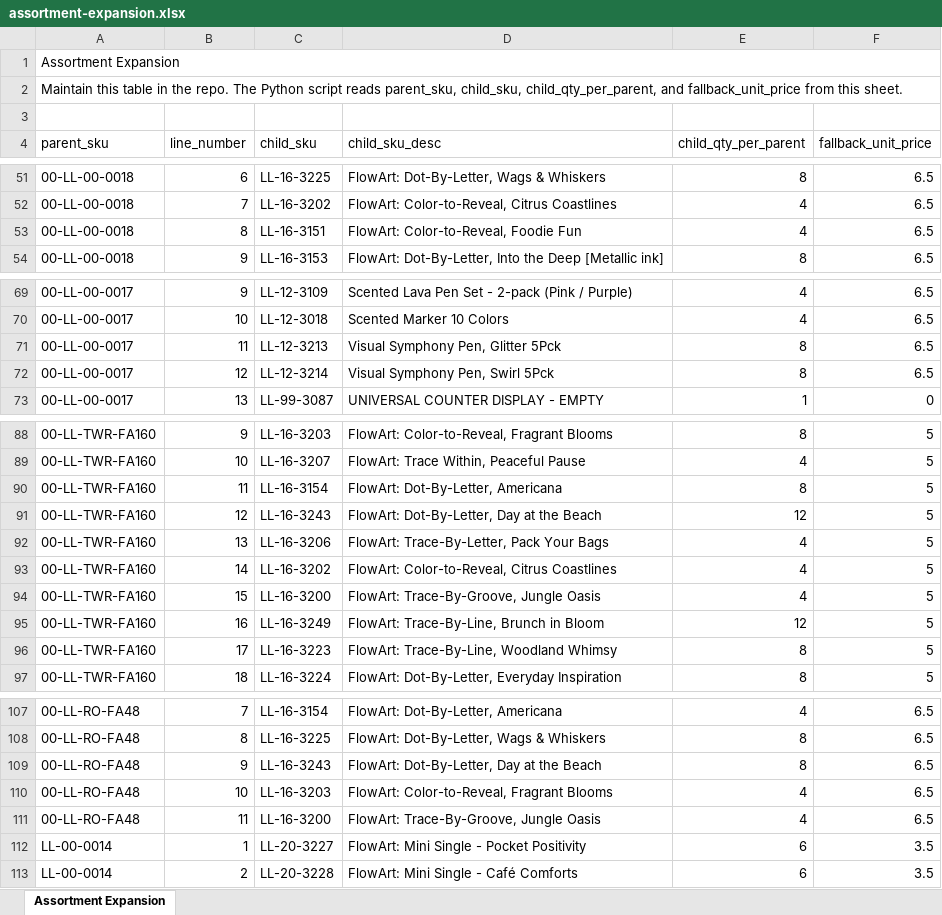
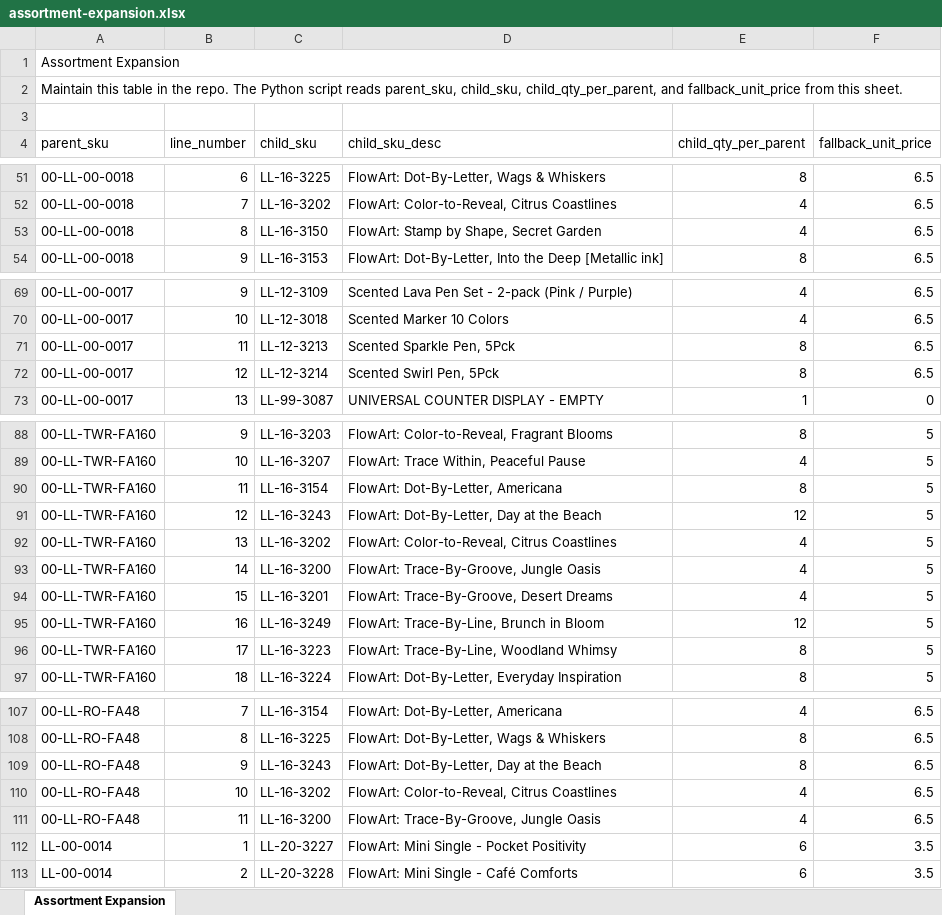
Before and after one commit to Pkirch1211/mt-shopify-sync, an Excel workbook: assortment-expansion.xlsx, sheet Assortment Expansion, drawn as a sheet; only a part is shown, gaps mark what is left out; values as stored, in another font and other column widths than the file's, no borders; the diff names each change by its address in the sheet, - before the commit and + after, or states it on an @@ line.

Commit message:
Add files via upload

```diff
--- a/assortment-expansion.xlsx (sheet Assortment Expansion)
+++ b/assortment-expansion.xlsx (sheet Assortment Expansion)
-C53 (child_sku): LL-16-3151
+C53 (child_sku): LL-16-3150
-D53 (child_sku_desc): FlowArt: Color-to-Reveal, Foodie Fun
+D53 (child_sku_desc): FlowArt: Stamp by Shape, Secret Garden
-D71 (child_sku_desc): Visual Symphony Pen, Glitter 5Pck
+D71 (child_sku_desc): Scented Sparkle Pen, 5Pck
-D72 (child_sku_desc): Visual Symphony Pen, Swirl 5Pck
+D72 (child_sku_desc): Scented Swirl Pen, 5Pck
-C92 (child_sku): LL-16-3206
+C92 (child_sku): LL-16-3202
-D92 (child_sku_desc): FlowArt: Trace-By-Letter, Pack Your Bags
+D92 (child_sku_desc): FlowArt: Color-to-Reveal, Citrus Coastlines
-C93 (child_sku): LL-16-3202
+C93 (child_sku): LL-16-3200
-D93 (child_sku_desc): FlowArt: Color-to-Reveal, Citrus Coastlines
+D93 (child_sku_desc): FlowArt: Trace-By-Groove, Jungle Oasis
-C94 (child_sku): LL-16-3200
+C94 (child_sku): LL-16-3201
-D94 (child_sku_desc): FlowArt: Trace-By-Groove, Jungle Oasis
+D94 (child_sku_desc): FlowArt: Trace-By-Groove, Desert Dreams
-C110 (child_sku): LL-16-3203
+C110 (child_sku): LL-16-3202
-D110 (child_sku_desc): FlowArt: Color-to-Reveal, Fragrant Blooms
+D110 (child_sku_desc): FlowArt: Color-to-Reveal, Citrus Coastlines
```
